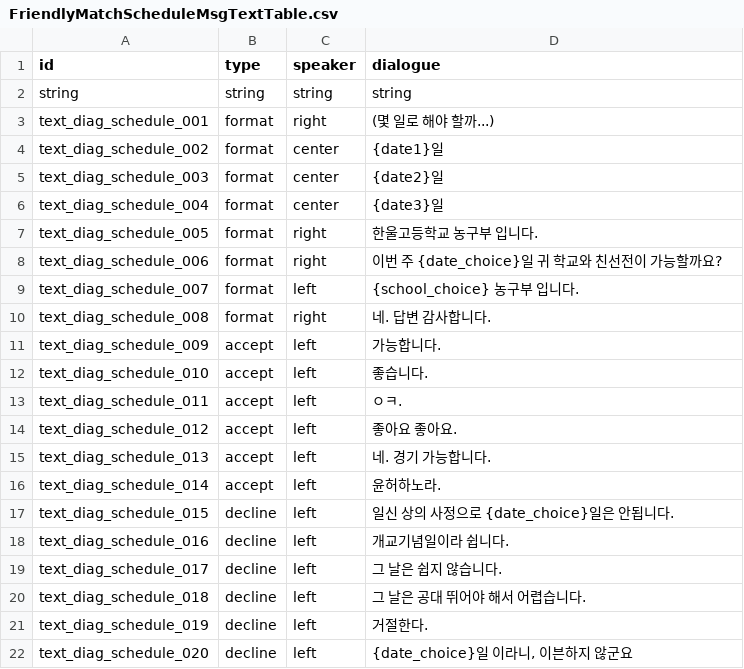
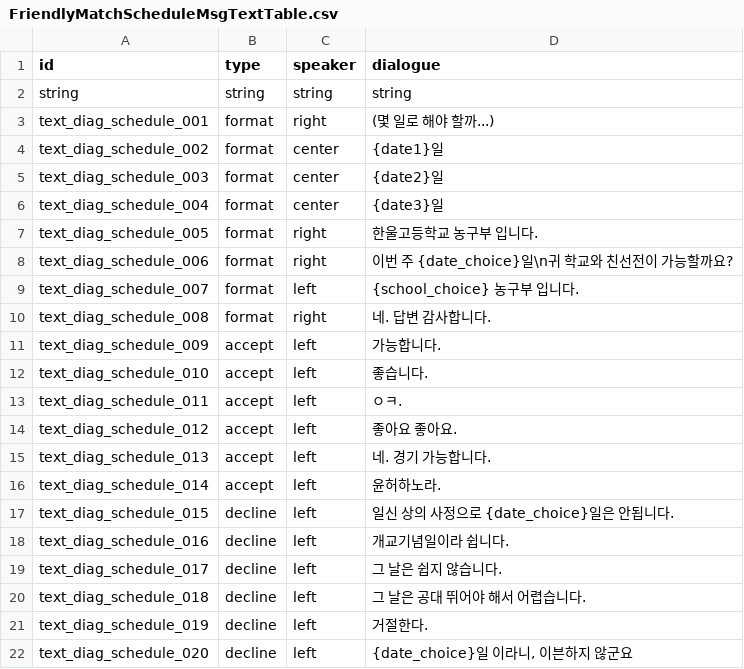
Before and after one commit to Ellug/Project_Rebound, a CSV file: Assets/CSV/FriendlyMatchScheduleMsgTextTable.csv, drawn as a sheet.

```diff
--- a/Assets/CSV/FriendlyMatchScheduleMsgTextTable.csv
+++ b/Assets/CSV/FriendlyMatchScheduleMsgTextTable.csv
@@ -7,3 +7,3 @@ text_diag_schedule_004,format,center,{date3}일
 text_diag_schedule_005,format,right,한울고등학교 농구부 입니다.
-text_diag_schedule_006,format,right,이번 주 {date_choice}일 귀 학교와 친선전이 가능할까요?
+text_diag_schedule_006,format,right,이번 주 {date_choice}일\n귀 학교와 친선전이 가능할까요?
 text_diag_schedule_007,format,left,{school_choice} 농구부 입니다.
```
Also changed, not shown: Assets/CSV/GrowthCommandTable.csv, Assets/CSV/SuddenEventMsgTable.csv, 31 other files.
